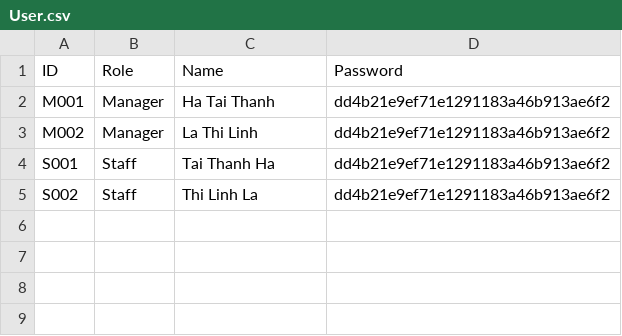
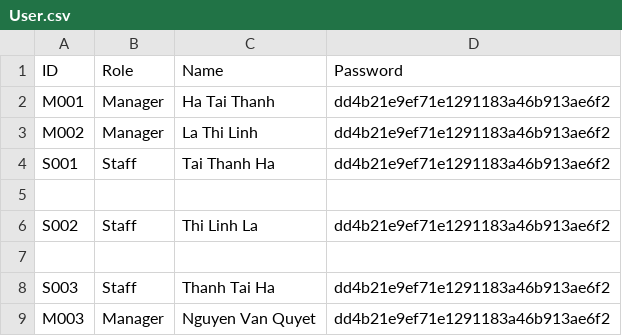
Before and after one commit to HTT5104/oop_n14_qlxnc, a CSV file: Quan_ly_Xuat_Nhap_canh/User.csv, drawn as a sheet.

Commit message:
Tính năng quản lý nhân sự của Manager
Manager vào Staff list
- Nút Update: Cập nhật danh sách nhân sự
- Nút Delete: Chọn 1 nhân sự rồi bấm delete để xóa nhân sự đó
- Nút Add: Mở cửa sổ mới, nhập thông tin nhân sự mới, bấm Add trên cửa sổ mới để thâm

```diff
--- a/Quan_ly_Xuat_Nhap_canh/User.csv
+++ b/Quan_ly_Xuat_Nhap_canh/User.csv
@@ -4,2 +4,6 @@ M002,Manager,La Thi Linh,dd4b21e9ef71e1291183a46b913ae6f2
 S001,Staff,Tai Thanh Ha,dd4b21e9ef71e1291183a46b913ae6f2
+
 S002,Staff,Thi Linh La,dd4b21e9ef71e1291183a46b913ae6f2
+
+S003,Staff,Thanh Tai Ha,dd4b21e9ef71e1291183a46b913ae6f2
+M003,Manager,Nguyen Van Quyet,dd4b21e9ef71e1291183a46b913ae6f2
```
Also changed, not shown: 7 other files.
